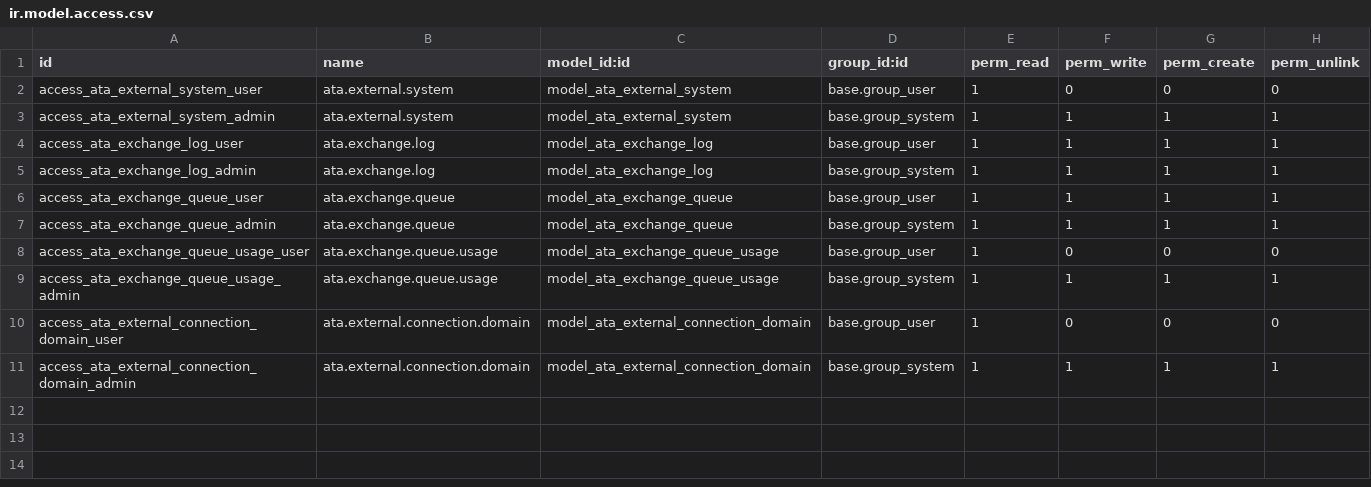
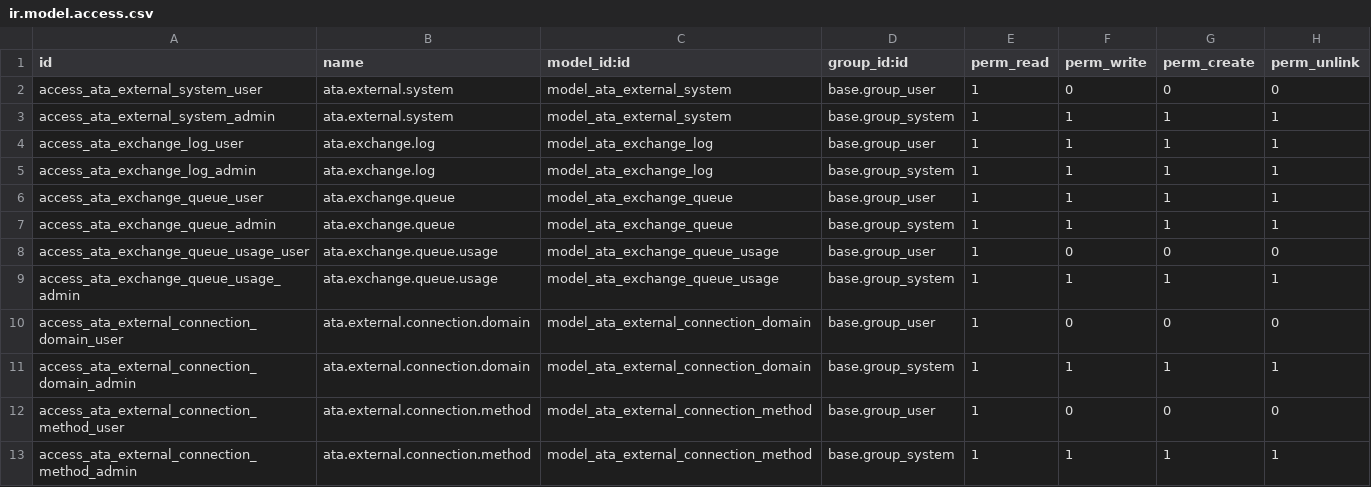
Before and after one commit to artel-dev/integration, a CSV file: ata_external_connection/security/ir.model.access.csv, drawn as a sheet.

```diff
--- a/ata_external_connection/security/ir.model.access.csv
+++ b/ata_external_connection/security/ir.model.access.csv
@@ -11 +11,3 @@ access_ata_external_connection_domain_user,ata.external.connection.domain,model_
 access_ata_external_connection_domain_admin,ata.external.connection.domain,model_ata_external_connection_domain,base.group_system,1,1,1,1
+access_ata_external_connection_method_user,ata.external.connection.method,model_ata_external_connection_method,base.group_user,1,0,0,0
+access_ata_external_connection_method_admin,ata.external.connection.method,model_ata_external_connection_method,base.group_system,1,1,1,1
```
Also changed, not shown: 10 other files.
